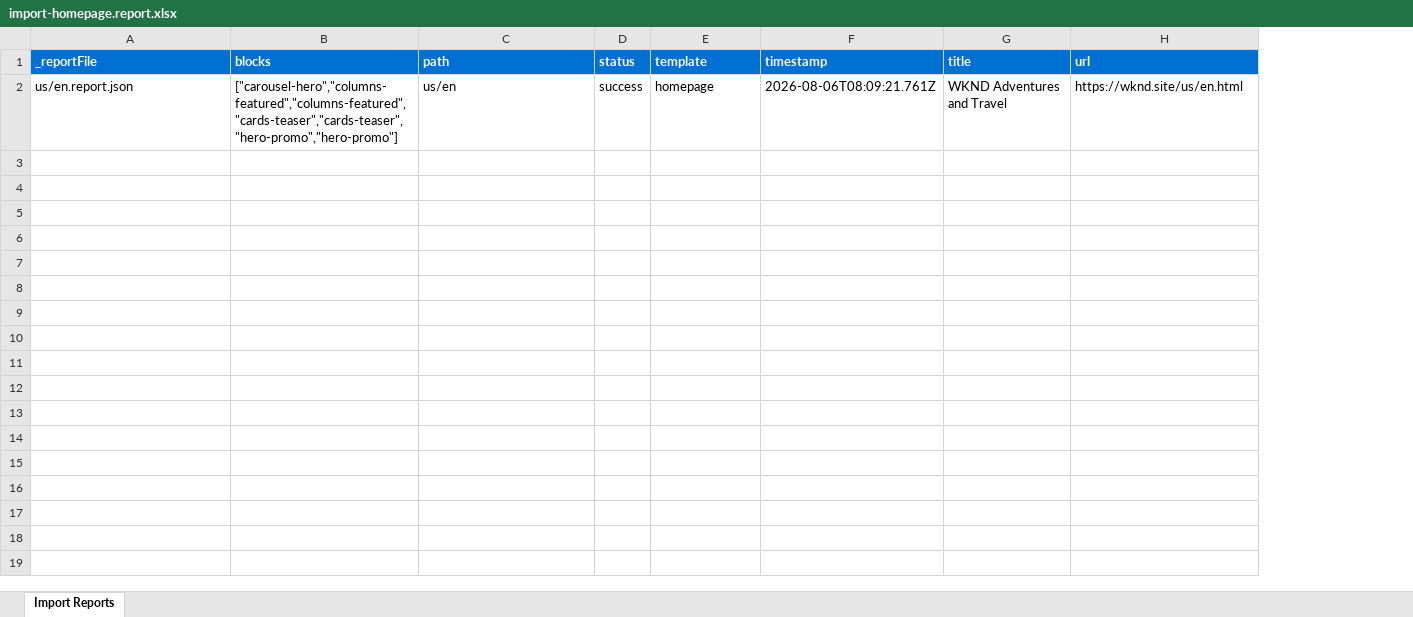
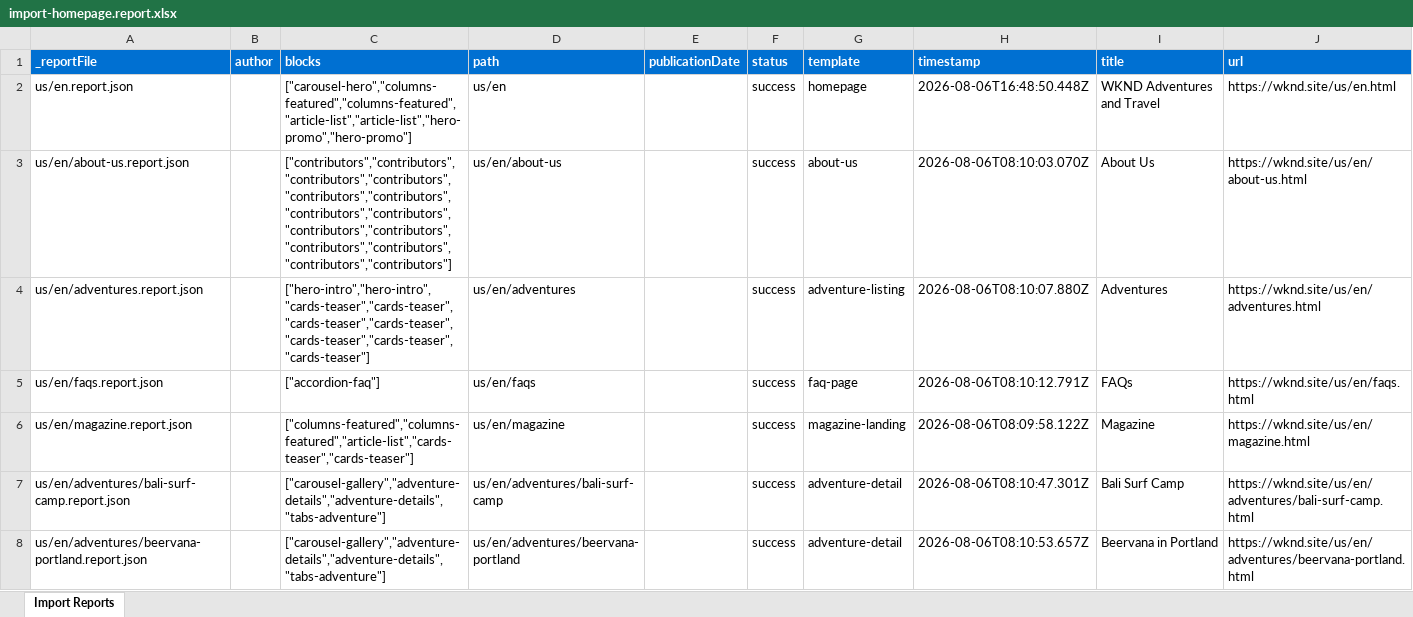
Before and after one commit to vrushabh-adobe-eds/ema-new-project, an Excel workbook: tools/importer/reports/import-homepage.report.xlsx, sheet Import Reports, drawn as a sheet; only a part is shown; values as stored, in another font and other column widths than the file's, no borders; addresses are those after the commit; the diff covers the shown part only; the diff names each change by its address in the sheet, - before the commit and + after, or states it on an @@ line.

```diff
--- a/tools/importer/reports/import-homepage.report.xlsx (sheet Import Reports)
+++ b/tools/importer/reports/import-homepage.report.xlsx (sheet Import Reports)
+column B (author), empty
+column E (publicationDate), empty
-C2 (blocks): ["carousel-hero","columns-featured","columns-featured","cards-teaser","cards-teaser","hero-promo","hero-promo"]
+C2 (blocks): ["carousel-hero","columns-featured","columns-featured","article-list","article-list","hero-promo","hero-promo"]
-H2 (timestamp): 2026-08-06T08:09:21.761Z
+H2 (timestamp): 2026-08-06T16:48:50.448Z
+row 3: us/en/about-us.report.json |  | ["contributors","contributors","contributors","contributors","contributors","contributors","contributors","contributors","contributors","contributors","contributors","contributors","contributors","contributors"] | us/en/about-us |  | success | about-us | 2026-08-06T08:10:03.070Z | About Us | https://wknd.site/us/en/about-us.html
+row 4: us/en/adventures.report.json |  | ["hero-intro","hero-intro","cards-teaser","cards-teaser","cards-teaser","cards-teaser","cards-teaser","cards-teaser","cards-teaser"] | us/en/adventures |  | success | adventure-listing | 2026-08-06T08:10:07.880Z | Adventures | https://wknd.site/us/en/adventures.html
+row 5: us/en/faqs.report.json |  | ["accordion-faq"] | us/en/faqs |  | success | faq-page | 2026-08-06T08:10:12.791Z | FAQs | https://wknd.site/us/en/faqs.html
+row 6: us/en/magazine.report.json |  | ["columns-featured","columns-featured","article-list","cards-teaser","cards-teaser"] | us/en/magazine |  | success | magazine-landing | 2026-08-06T08:09:58.122Z | Magazine | https://wknd.site/us/en/magazine.html
+row 7: us/en/adventures/bali-surf-camp.report.json |  | ["carousel-gallery","adventure-details","adventure-details","tabs-adventure"] | us/en/adventures/bali-surf-camp |  | success | adventure-detail | 2026-08-06T08:10:47.301Z | Bali Surf Camp | https://wknd.site/us/en/adventures/bali-surf-camp.html
+row 8: us/en/adventures/beervana-portland.report.json |  | ["carousel-gallery","adventure-details","adventure-details","tabs-adventure"] | us/en/adventures/beervana-portland |  | success | adventure-detail | 2026-08-06T08:10:53.657Z | Beervana in Portland | https://wknd.site/us/en/adventures/beervana-portland.html
```
Also changed, not shown: 19 added rows elsewhere in this sheet, 6 other files.
